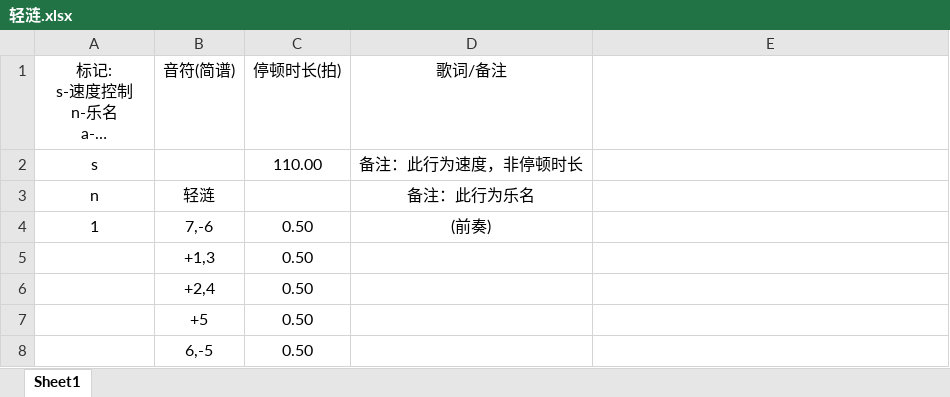
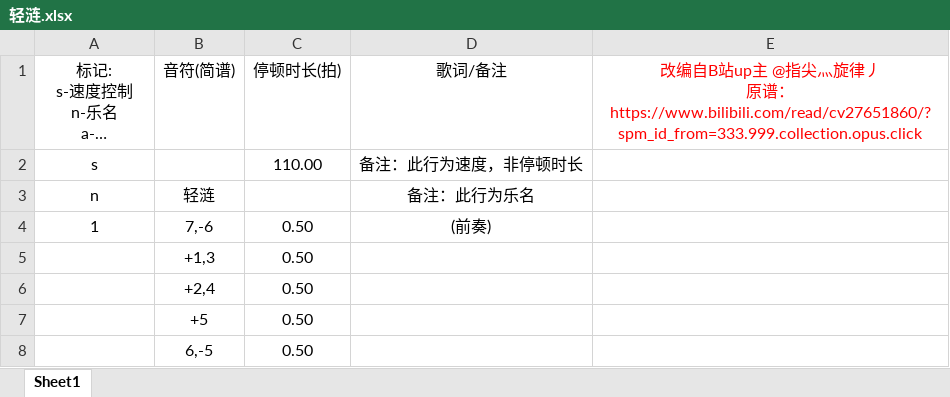
Before and after one commit to JianX0917/GenshinPlayMusic, an Excel workbook: resource/轻涟.xlsx, sheet Sheet1, drawn as a sheet; only a part is shown; long unchanged cells end in …; values as stored, in another font and other column widths than the file's, no borders; ↵ is a line break in a cell; the diff names each change by its address in the sheet, - before the commit and + after, or states it on an @@ line.

```diff
--- a/resource/轻涟.xlsx (sheet Sheet1)
+++ b/resource/轻涟.xlsx (sheet Sheet1)
-E1: (empty)
+E1: 改编自B站up主 @指尖灬旋律丿 ↵ 原谱：https://www.bilibili.com/read/cv27651860/?spm_id_from=333.999.collection.opus.click
```
Also changed, not shown: resource/天空之城.xlsx.
